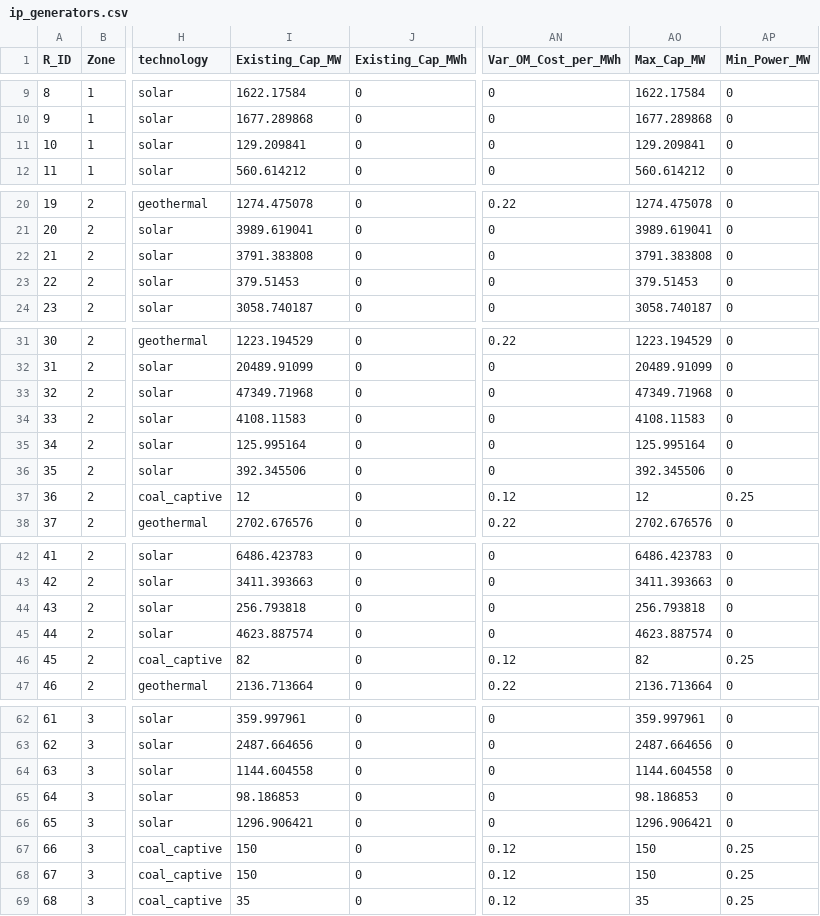
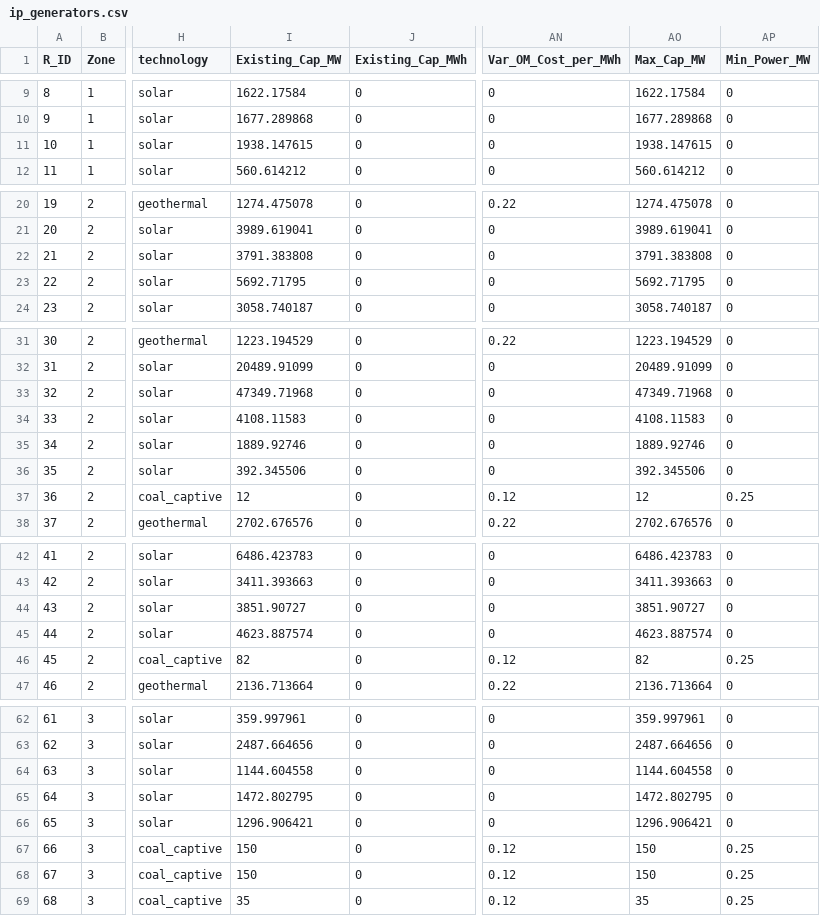
Before and after one commit to Power-Lab/captive-indonesia-2025, a CSV file: data_indonesia/2030/sumatera/ip_generators.csv, drawn as a sheet; only a part is shown, gaps mark what is left out; the diff covers the shown part only; the diff names each change by its address in the sheet, - before the commit and + after, or states it on an @@ line.

```diff
--- a/data_indonesia/2030/sumatera/ip_generators.csv
+++ b/data_indonesia/2030/sumatera/ip_generators.csv
-I11 (Existing_Cap_MW): 129.209841
+I11 (Existing_Cap_MW): 1938.147615
-AO11 (Max_Cap_MW): 129.209841
+AO11 (Max_Cap_MW): 1938.147615
-I23 (Existing_Cap_MW): 379.51453
+I23 (Existing_Cap_MW): 5692.71795
-AO23 (Max_Cap_MW): 379.51453
+AO23 (Max_Cap_MW): 5692.71795
-I35 (Existing_Cap_MW): 125.995164
+I35 (Existing_Cap_MW): 1889.92746
-AO35 (Max_Cap_MW): 125.995164
+AO35 (Max_Cap_MW): 1889.92746
-I44 (Existing_Cap_MW): 256.793818
+I44 (Existing_Cap_MW): 3851.90727
-AO44 (Max_Cap_MW): 256.793818
+AO44 (Max_Cap_MW): 3851.90727
-I65 (Existing_Cap_MW): 98.186853
+I65 (Existing_Cap_MW): 1472.802795
-AO65 (Max_Cap_MW): 98.186853
+AO65 (Max_Cap_MW): 1472.802795
```
Also changed, not shown: 20 edited cells elsewhere in this file, data_indonesia/2030/jawa_bali/ip_generators.csv, data_indonesia/2030/sulawesi/ip_generators.csv, 14 other files.
